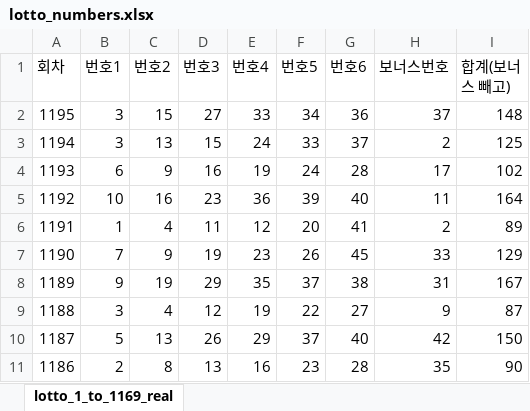
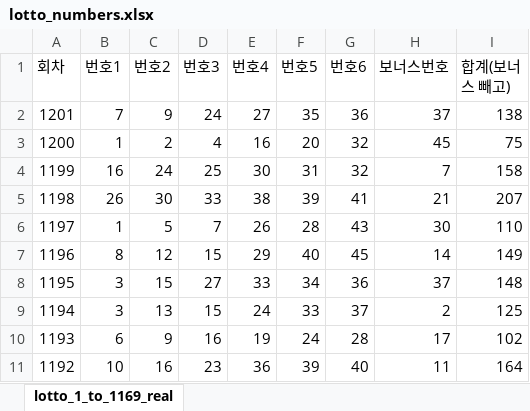
Before and after one commit to soolimi391/soolimi391.github.io, an Excel workbook: lotto_numbers.xlsx, sheet lotto_1_to_1169_real, drawn as a sheet; only a part is shown; the shorter side is filled out with more unchanged rows; values as stored, in another font and other column widths than the file's, no borders; the diff names each change by its address in the sheet, - before the commit and + after, or states it on an @@ line.

Commit message:
Add files via upload
Signed-off-by: soolimi391 <soolimi1@naver.com>

```diff
--- a/lotto_numbers.xlsx (sheet lotto_1_to_1169_real)
+++ b/lotto_numbers.xlsx (sheet lotto_1_to_1169_real)
+row 2: 1201 | 7 | 9 | 24 | 27 | 35 | 36 | 37 | 138
+row 3: 1200 | 1 | 2 | 4 | 16 | 20 | 32 | 45 | 75
+row 4: 1199 | 16 | 24 | 25 | 30 | 31 | 32 | 7 | 158
+row 5: 1198 | 26 | 30 | 33 | 38 | 39 | 41 | 21 | 207
+row 6: 1197 | 1 | 5 | 7 | 26 | 28 | 43 | 30 | 110
+row 7: 1196 | 8 | 12 | 15 | 29 | 40 | 45 | 14 | 149
```
